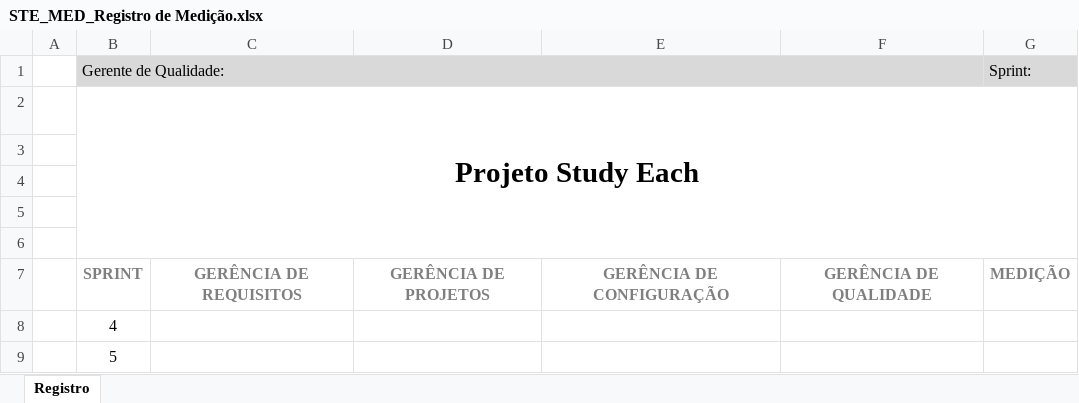
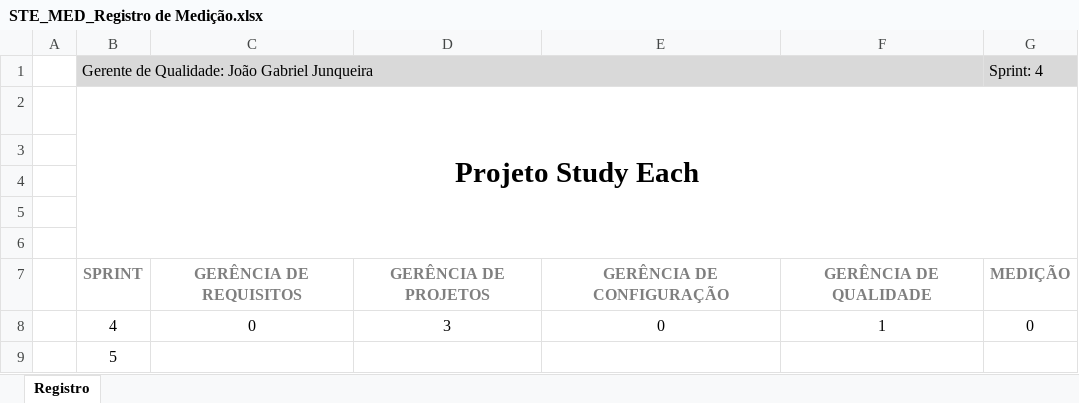
Before and after one commit to TiagoDamascena/PGP-2016, an Excel workbook: docs/Project Docs/STE_MED_Registro de Medição.xlsx, sheet Registro, drawn as a sheet; values as stored, in another font and other column widths than the file's, no borders; charts and pictures not drawn; removed rows and columns are numbered as before the commit, all else as after; the diff names each change by its address in the sheet, - before the commit and + after, or states it on an @@ line.

Commit message:
TASK-57 Registro de Medição preenchido

```diff
--- a/docs/Project Docs/STE_MED_Registro de Medição.xlsx (sheet Registro)
+++ b/docs/Project Docs/STE_MED_Registro de Medição.xlsx (sheet Registro)
-row 1:  | Gerente de Qualidade: |  |  |  |  | Sprint:
+row 1:  | Gerente de Qualidade: João Gabriel Junqueira |  |  |  |  | Sprint: 4
-row 8:  | 4
+row 8:  | 4 | 0 | 3 | 0 | 1 | 0
```
Also changed, not shown: charts or pictures.
